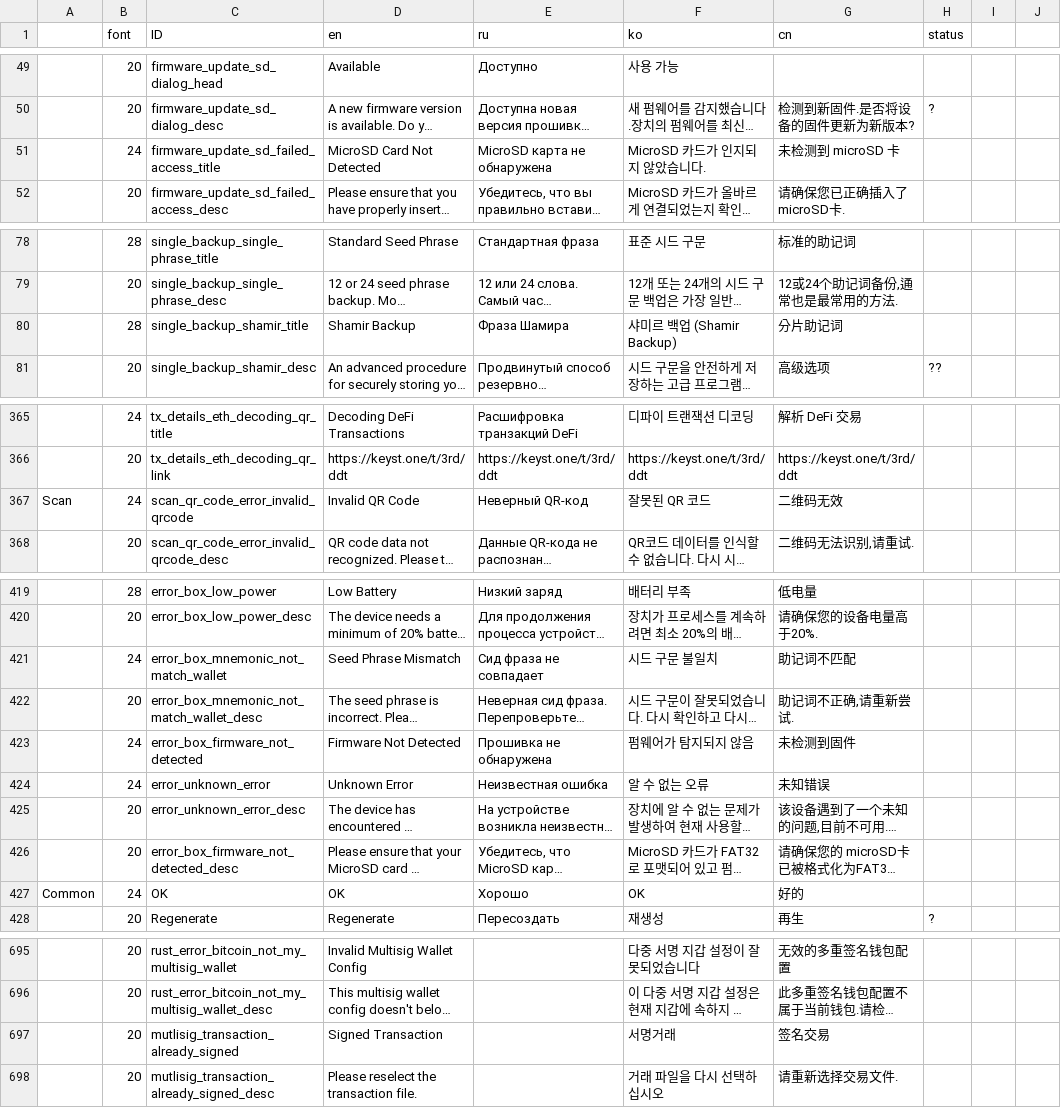
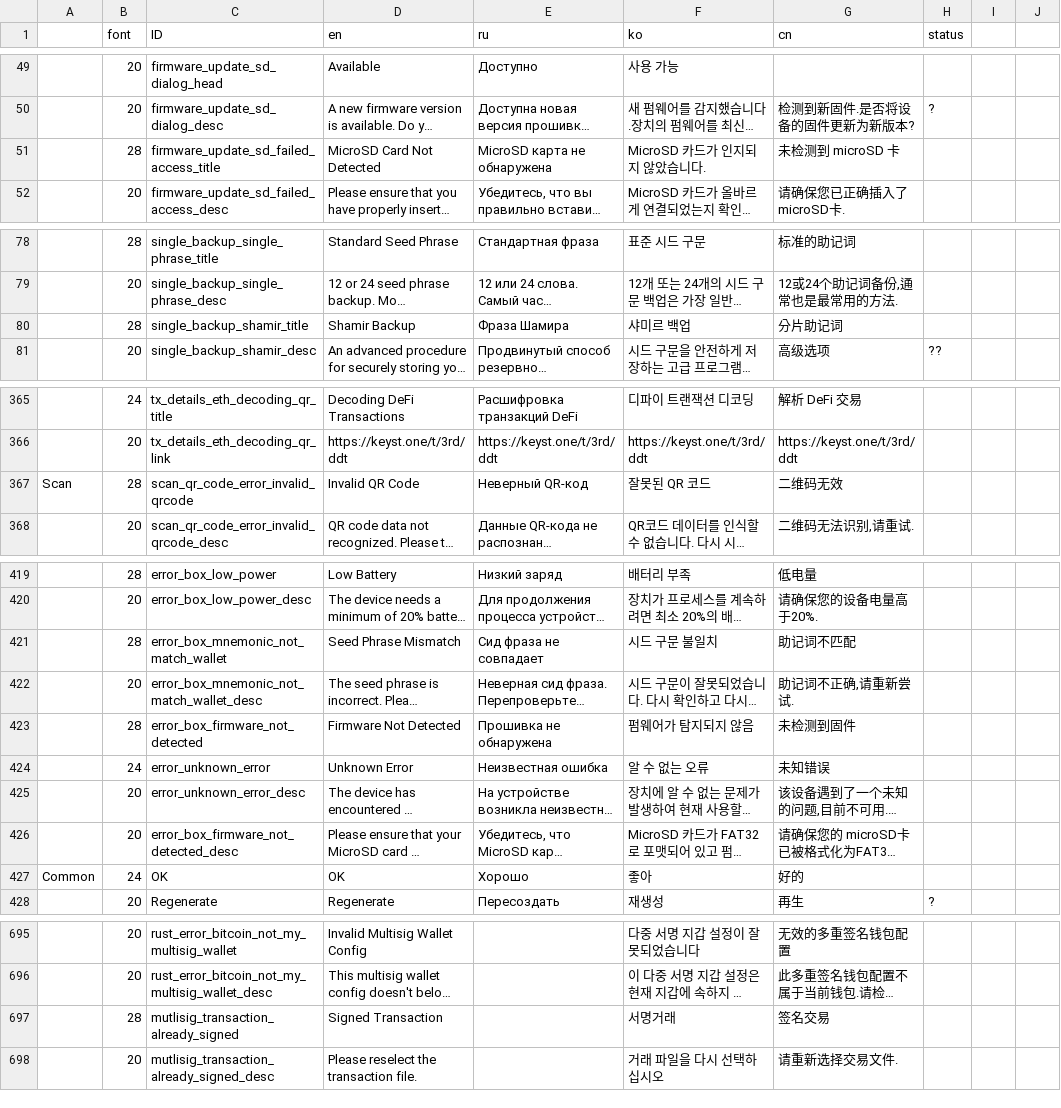
Before and after one commit to KeystoneHQ/keystone3-firmware, a CSV file: src/ui/lv_i18n/data.csv, drawn as a sheet; only a part is shown, gaps mark what is left out; long unchanged cells end in …; the diff names each change by its address in the sheet, - before the commit and + after, or states it on an @@ line.

```diff
--- a/src/ui/lv_i18n/data.csv
+++ b/src/ui/lv_i18n/data.csv
-B51 (font): 24
+B51 (font): 28
-F80 (ko): 샤미르 백업 (Shamir Backup)
+F80 (ko): 샤미르 백업
-B367 (font): 24
+B367 (font): 28
-B421 (font): 24
+B421 (font): 28
-B423 (font): 24
+B423 (font): 28
-F427 (ko): OK
+F427 (ko): 좋아
-B697 (font): 20
+B697 (font): 28
```
Also changed, not shown: 21 other files.
